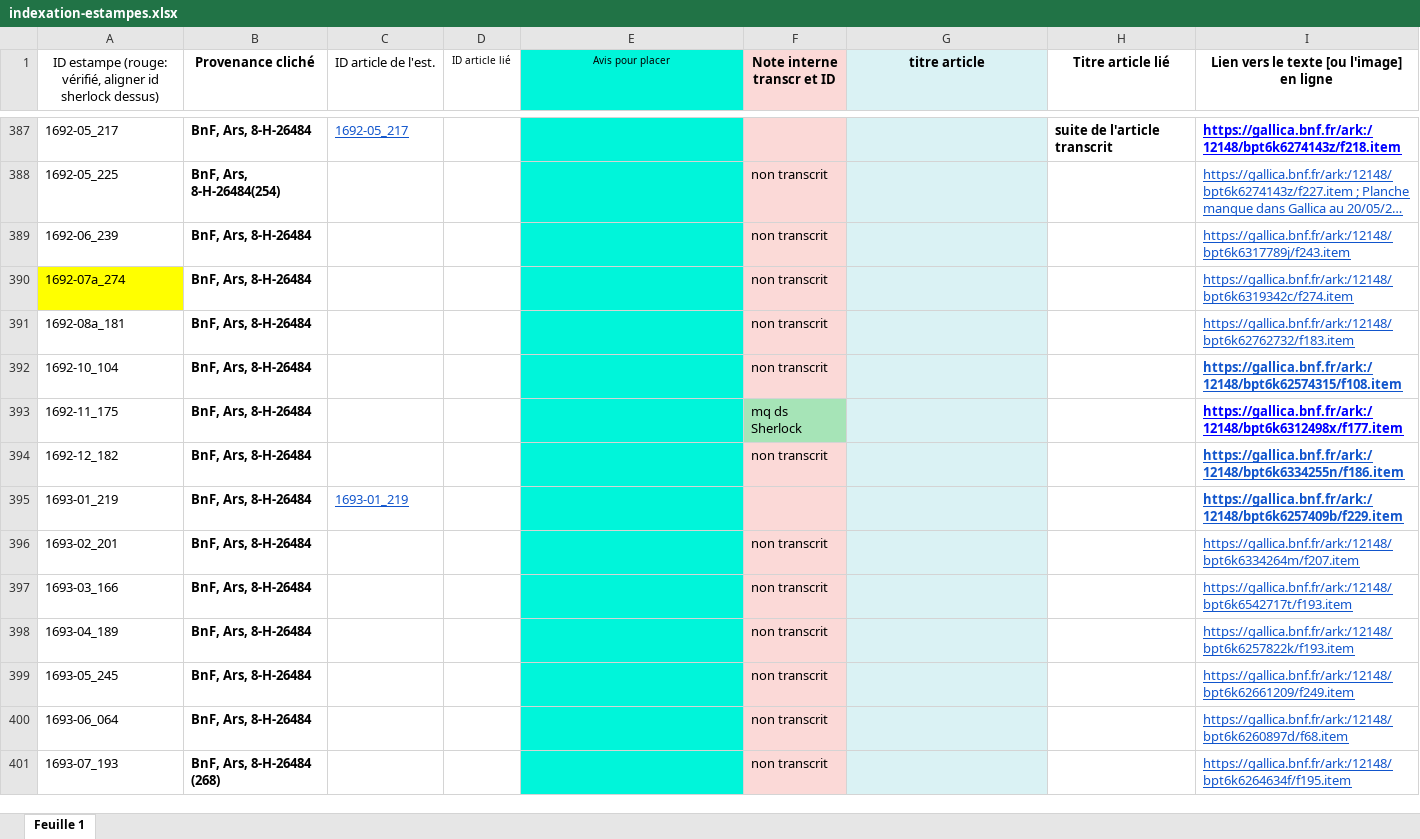
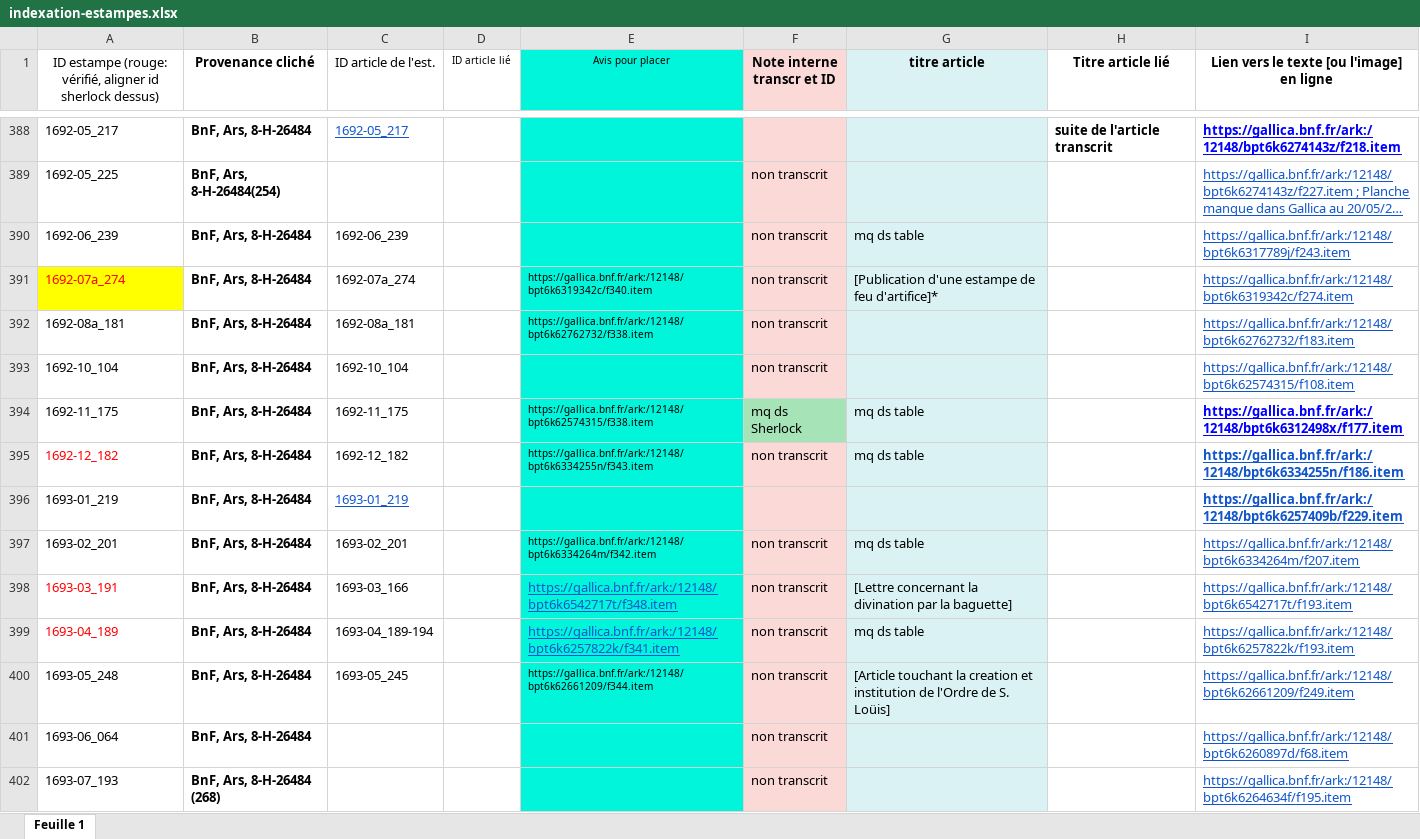
Before and after one commit to sherlock-iremus/mercure-galant-sources, an Excel workbook: indexation-estampes.xlsx, sheet Feuille 1, drawn as a sheet; only a part is shown, gaps mark what is left out; long unchanged cells end in …; values as stored, in another font and other column widths than the file's, no borders; addresses are those after the commit; the diff covers the shown part only; the diff names each change by its address in the sheet, - before the commit and + after, or states it on an @@ line.

Commit message:
ID est et ID articles
liens Gallica, avis, etc. jsq 1693-05

```diff
--- a/indexation-estampes.xlsx (sheet Feuille 1)
+++ b/indexation-estampes.xlsx (sheet Feuille 1)
-C390 (ID article de l'est.): (empty)
+C390 (ID article de l'est.): 1692-06_239
-G390 (titre article): (empty)
+G390 (titre article): mq ds table
-A391 text colour: black
+A391 text colour: #FF0000
-C391 (ID article de l'est.): (empty)
+C391 (ID article de l'est.): 1692-07a_274
-E391 (Avis pour placer): (empty)
+E391 (Avis pour placer): https://gallica.bnf.fr/ark:/12148/bpt6k6319342c/f340.item
-G391 (titre article): (empty)
+G391 (titre article): [Publication d'une estampe de feu d'artifice]*
-C392 (ID article de l'est.): (empty)
+C392 (ID article de l'est.): 1692-08a_181
-E392 (Avis pour placer): (empty)
+E392 (Avis pour placer): https://gallica.bnf.fr/ark:/12148/bpt6k62762732/f338.item
-C393 (ID article de l'est.): (empty)
+C393 (ID article de l'est.): 1692-10_104
-I393 bold: on
+I393 bold: off
-C394 (ID article de l'est.): (empty)
+C394 (ID article de l'est.): 1692-11_175
-E394 (Avis pour placer): (empty)
+E394 (Avis pour placer): https://gallica.bnf.fr/ark:/12148/bpt6k62574315/f338.item
-G394:G395 (titre article): (empty)
+G394:G395 (titre article): mq ds table
-A395 text colour: black
+A395 text colour: #FF0000
-C395 (ID article de l'est.): (empty)
+C395 (ID article de l'est.): 1692-12_182
-E395 (Avis pour placer): (empty)
+E395 (Avis pour placer): https://gallica.bnf.fr/ark:/12148/bpt6k6334255n/f343.item
-C397 (ID article de l'est.): (empty)
+C397 (ID article de l'est.): 1693-02_201
-E397 (Avis pour placer): (empty)
+E397 (Avis pour placer): https://gallica.bnf.fr/ark:/12148/bpt6k6334264m/f342.item
-G397 (titre article): (empty)
+G397 (titre article): mq ds table
-A398: 1693-03_166
+A398: 1693-03_191
-A398:A399 text colour: black
+A398:A399 text colour: #FF0000
-C398 (ID article de l'est.): (empty)
+C398 (ID article de l'est.): 1693-03_166
-E398 (Avis pour placer): (empty)
+E398 (Avis pour placer): https://gallica.bnf.fr/ark:/12148/bpt6k6542717t/f348.item
-G398 (titre article): (empty)
+G398 (titre article): [Lettre concernant la divination par la baguette]
-C399 (ID article de l'est.): (empty)
+C399 (ID article de l'est.): 1693-04_189-194
-E399 (Avis pour placer): (empty)
+E399 (Avis pour placer): https://gallica.bnf.fr/ark:/12148/bpt6k6257822k/f341.item
-G399 (titre article): (empty)
+G399 (titre article): mq ds table
-A400: 1693-05_245
+A400: 1693-05_248
-C400 (ID article de l'est.): (empty)
+C400 (ID article de l'est.): 1693-05_245
-E400 (Avis pour placer): (empty)
+E400 (Avis pour placer): https://gallica.bnf.fr/ark:/12148/bpt6k62661209/f344.item
-G400 (titre article): (empty)
+G400 (titre article): [Article touchant la creation et institution de l'Ordre de S. Loüis]
```
Also changed, not shown: 1 added row, 52 edited cells and cell formats elsewhere in this sheet.
